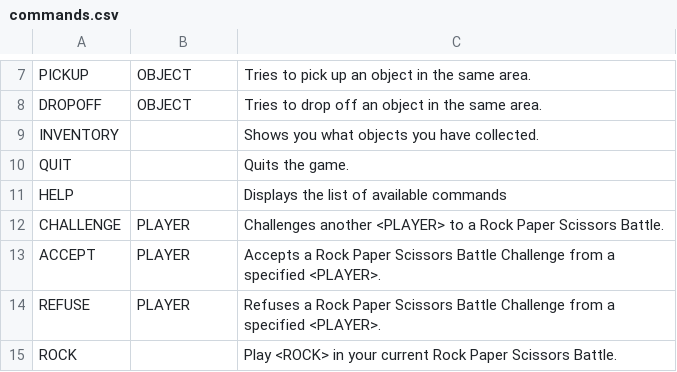
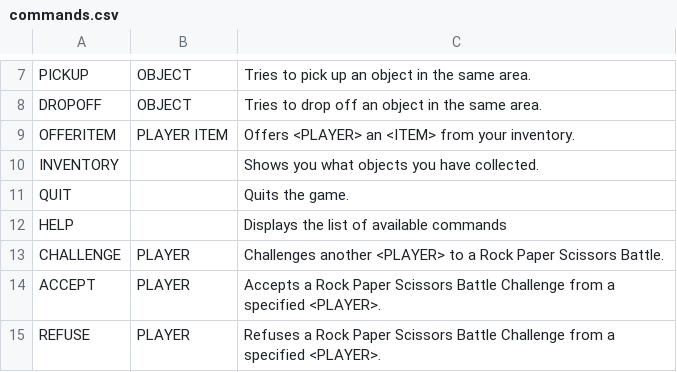
Before and after one commit to gildir/CS321-2018F-002, a CSV file: src/commands.csv, drawn as a sheet; only a part is shown, gaps mark what is left out; the shorter side is filled out with more unchanged rows.

Commit message:
Refit offeritem command for new command system

```diff
--- a/src/commands.csv
+++ b/src/commands.csv
@@ -8,2 +8,3 @@ PICKUP,OBJECT,Tries to pick up an object in the same area.
 DROPOFF,OBJECT,Tries to drop off an object in the same area.
+OFFERITEM,PLAYER ITEM,Offers <PLAYER> an <ITEM> from your inventory.
 INVENTORY,,Shows you what objects you have collected.
```
Also changed, not shown: 4 other files.
